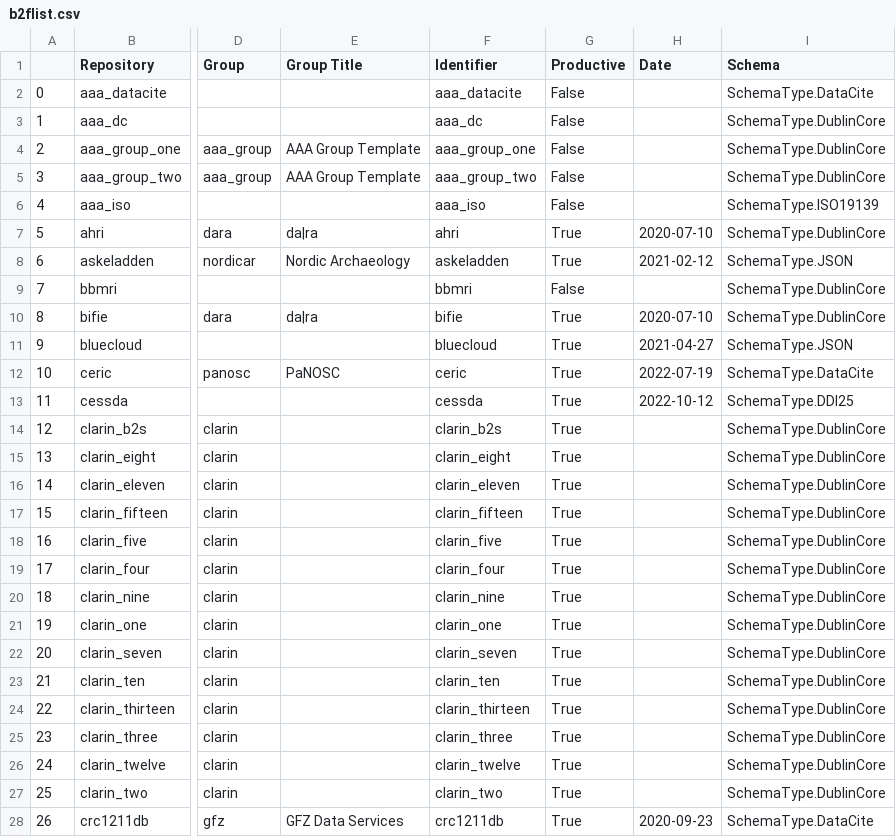
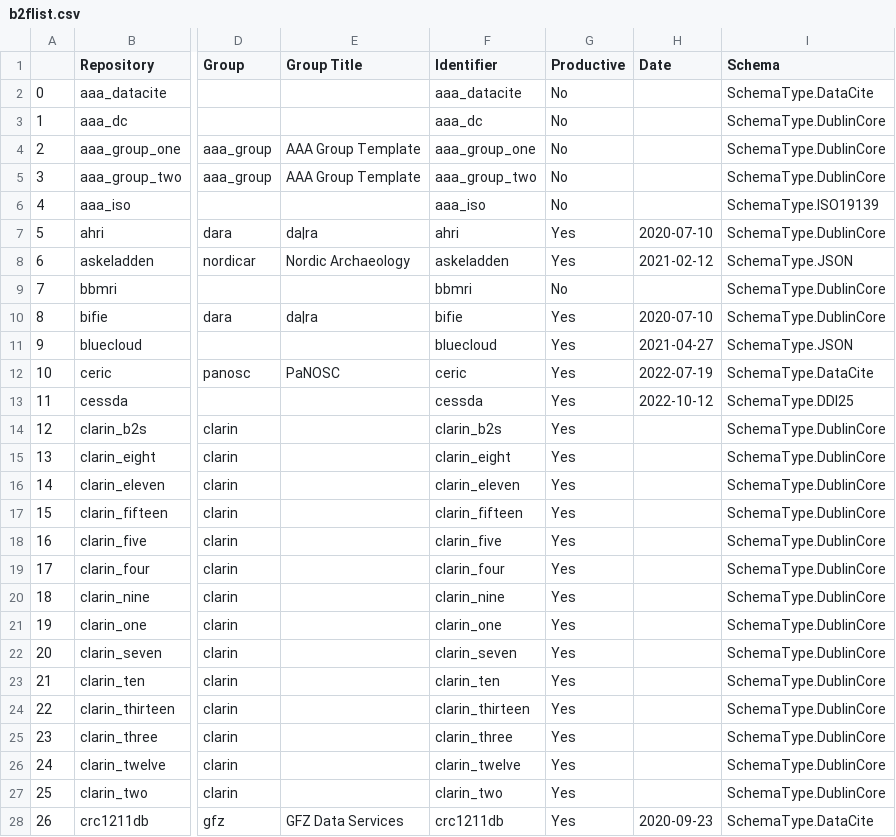
Before and after one commit to EUDAT-B2FIND/md-ingestion, a CSV file: b2flist.csv, drawn as a sheet; only a part is shown, gaps mark what is left out; the diff covers the shown part only; the diff names each change by its address in the sheet, - before the commit and + after, or states it on an @@ line.

```diff
--- a/b2flist.csv
+++ b/b2flist.csv
-G2:G6 (Productive): False
+G2:G6 (Productive): No
-G7:G8 (Productive): True
+G7:G8 (Productive): Yes
-G9 (Productive): False
+G9 (Productive): No
-G10:G28 (Productive): True
+G10:G28 (Productive): Yes
```
Also changed, not shown: 87 edited cells elsewhere in this file, 1 other file.
